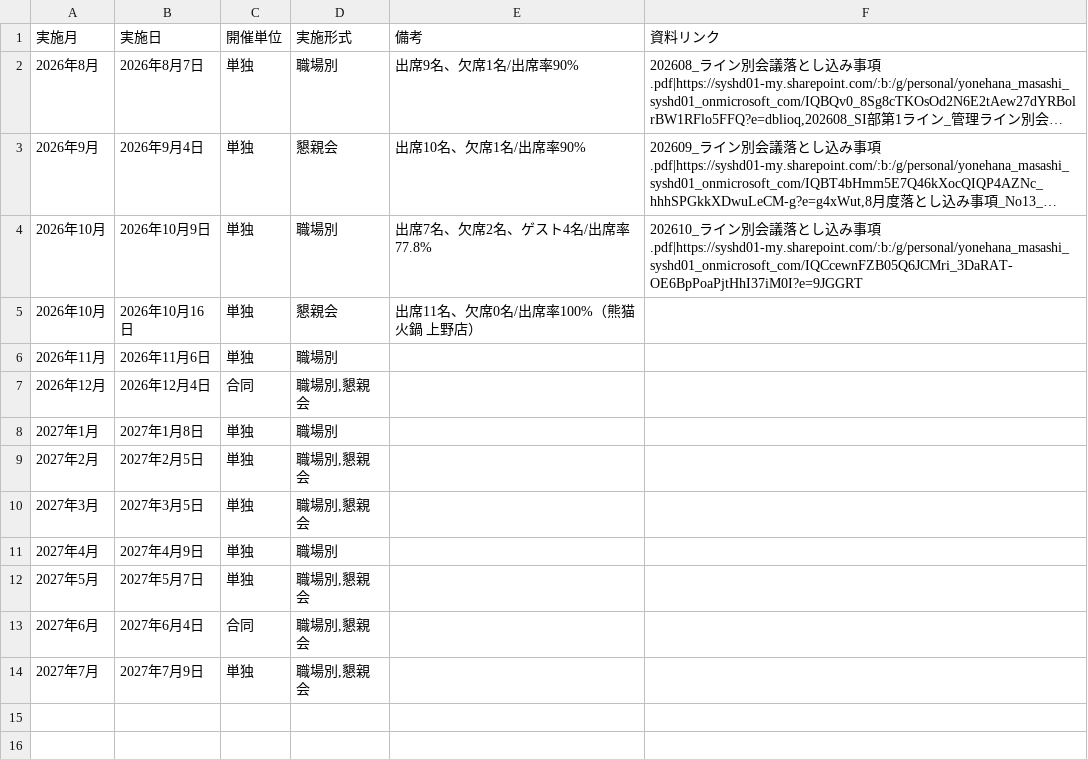
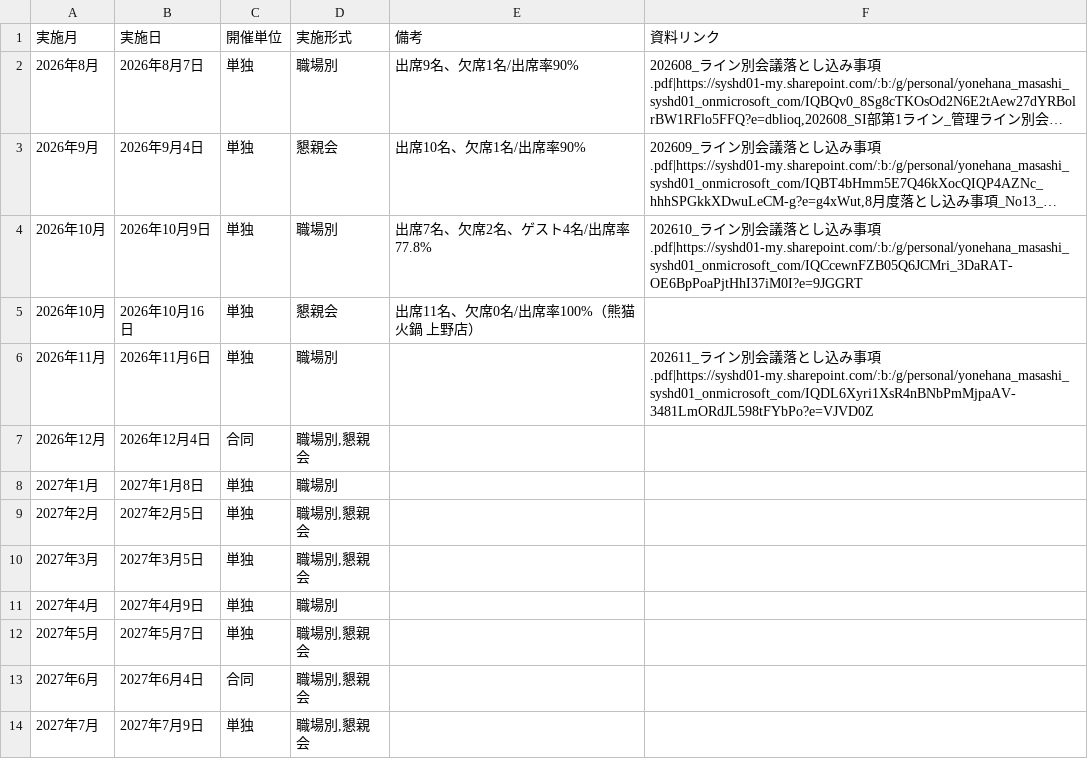
Before and after one commit to my000594/team-dashboard-fy2027, a CSV file: data/meeting_plan.csv, drawn as a sheet; long unchanged cells end in ….

```diff
--- a/data/meeting_plan.csv
+++ b/data/meeting_plan.csv
@@ -5,3 +5,3 @@
 2026年10月,2026年10月16日,単独,懇親会,出席11名、欠席0名/出席率100%（熊猫火鍋 上野店）,
-2026年11月,2026年11月6日,単独,職場別,,
+2026年11月,2026年11月6日,単独,職場別,,202611_ライン別会議落とし込み事項.pdf|https://syshd01-my.sharepoint.com/:b:/g/personal/yonehana_masashi_syshd01_onmicrosoft_com/IQDL6Xyri1XsR4nBNbPmMjpaAV-3481LmORdJL598tFYbPo?e=VJVD0Z
 2026年12月,2026年12月4日,合同,"職場別,懇親会",,
```
